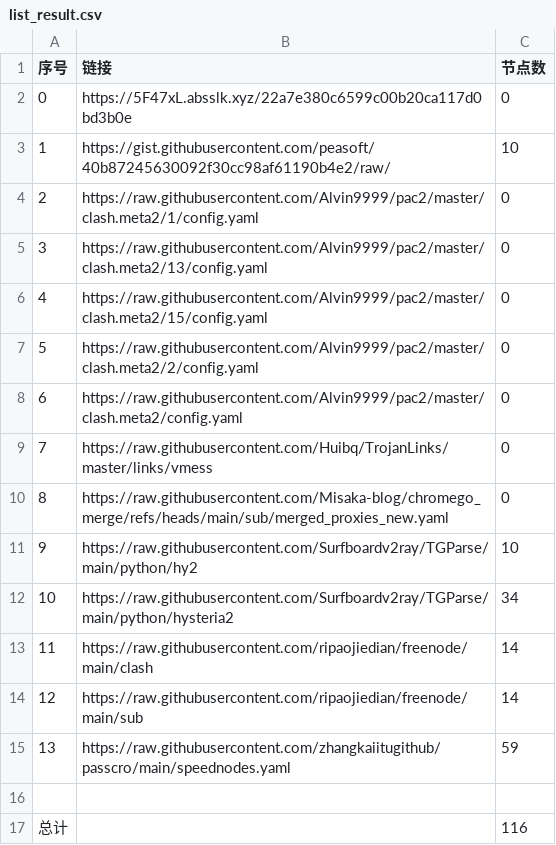
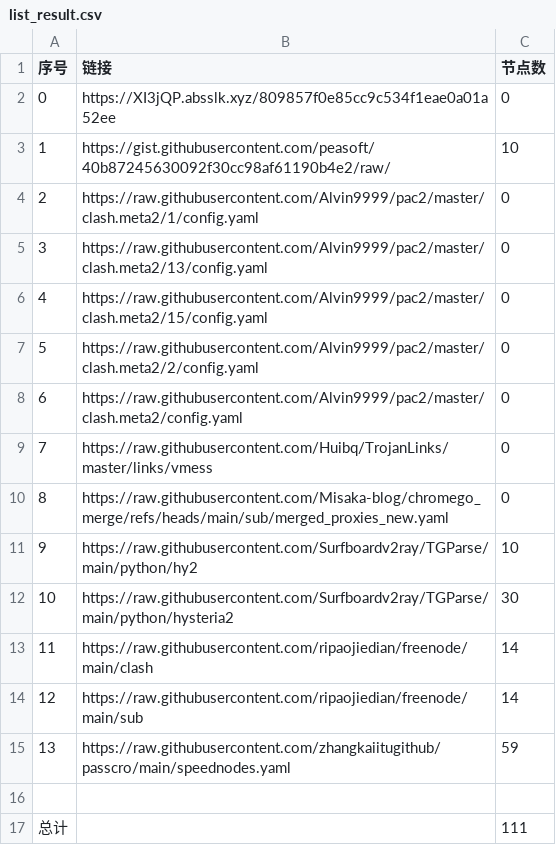
Before and after one commit to gm1008666/NoMoreWalls, a CSV file: list_result.csv, drawn as a sheet.

```diff
--- a/list_result.csv
+++ b/list_result.csv
@@ -1,3 +1,3 @@
 序号,链接,节点数
-0,https://5F47xL.absslk.xyz/22a7e380c6599c00b20ca117d0bd3b0e,0
+0,https://XI3jQP.absslk.xyz/809857f0e85cc9c534f1eae0a01a52ee,0
 1,https://gist.githubusercontent.com/peasoft/40b87245630092f30cc98af61190b4e2/raw/,10
@@ -11,3 +11,3 @@
 9,https://raw.githubusercontent.com/Surfboardv2ray/TGParse/main/python/hy2,10
-10,https://raw.githubusercontent.com/Surfboardv2ray/TGParse/main/python/hysteria2,34
+10,https://raw.githubusercontent.com/Surfboardv2ray/TGParse/main/python/hysteria2,30
 11,https://raw.githubusercontent.com/ripaojiedian/freenode/main/clash,14
@@ -16,2 +16,2 @@
 
-总计,,116
+总计,,111
```
Also changed, not shown: 7 other files.
